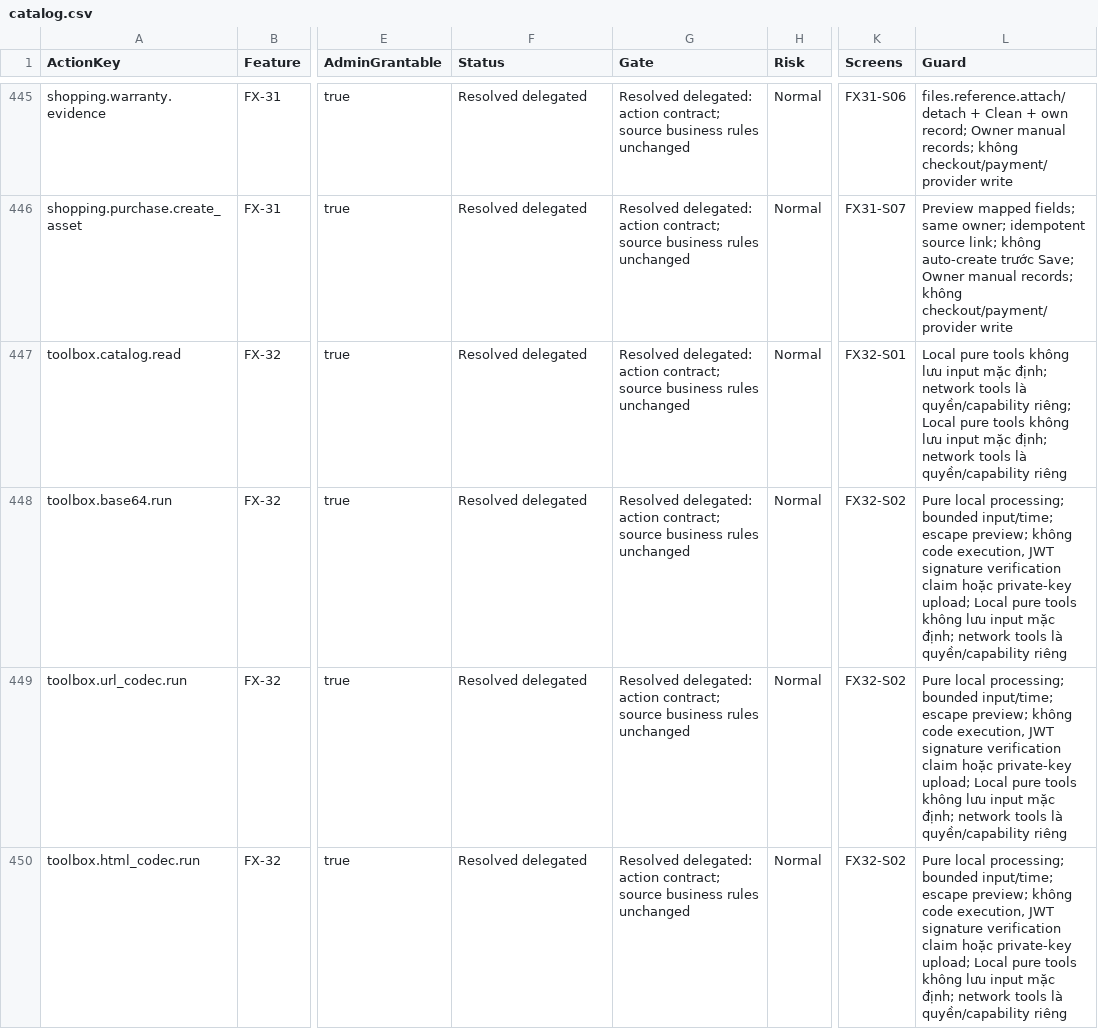
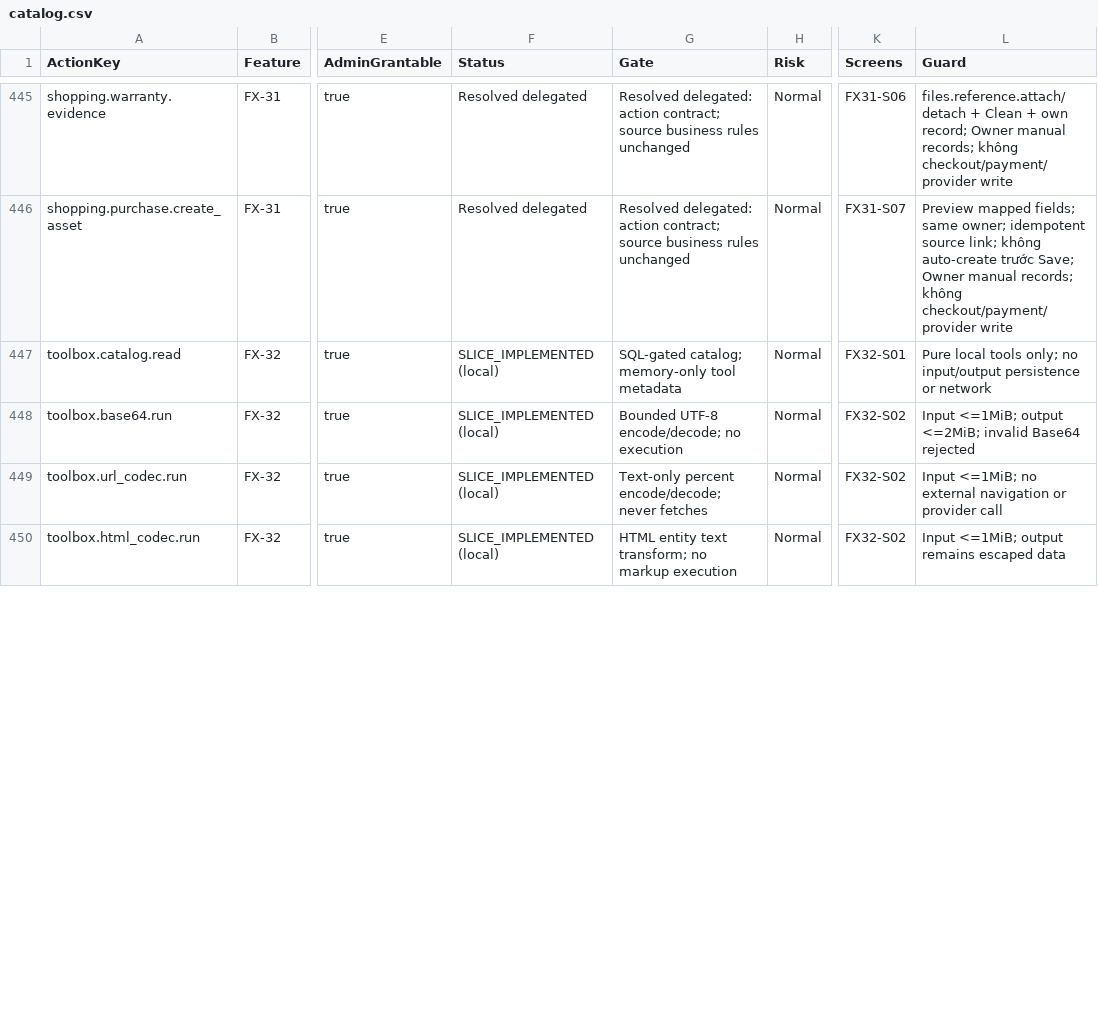
Before and after one commit to hakodev2k/Nexora, a CSV file: docs/action-catalog/catalog.csv, drawn as a sheet; only a part is shown, gaps mark what is left out; the diff covers the shown part only; the diff names each change by its address in the sheet, - before the commit and + after, or states it on an @@ line.

Commit message:
feat(toolbox): add bounded local developer utilities

```diff
--- a/docs/action-catalog/catalog.csv
+++ b/docs/action-catalog/catalog.csv
-F447:F450 (Status): Resolved delegated
+F447:F450 (Status): SLICE_IMPLEMENTED (local)
-G447 (Gate): Resolved delegated: action contract; source business rules unchanged
+G447 (Gate): SQL-gated catalog; memory-only tool metadata
-L447 (Guard): Local pure tools không lưu input mặc định; network tools là quyền/capability riêng; Local pure tools không lưu input mặc định; network tools là quyền/capability riêng
+L447 (Guard): Pure local tools only; no input/output persistence or network
-G448 (Gate): Resolved delegated: action contract; source business rules unchanged
+G448 (Gate): Bounded UTF-8 encode/decode; no execution
-L448 (Guard): Pure local processing; bounded input/time; escape preview; không code execution, JWT signature verification claim hoặc private-key upload; Local pure tools không lưu input mặc định; network tools là quyền/capability riêng
+L448 (Guard): Input <=1MiB; output <=2MiB; invalid Base64 rejected
-G449 (Gate): Resolved delegated: action contract; source business rules unchanged
+G449 (Gate): Text-only percent encode/decode; never fetches
-L449 (Guard): Pure local processing; bounded input/time; escape preview; không code execution, JWT signature verification claim hoặc private-key upload; Local pure tools không lưu input mặc định; network tools là quyền/capability riêng
+L449 (Guard): Input <=1MiB; no external navigation or provider call
-G450 (Gate): Resolved delegated: action contract; source business rules unchanged
+G450 (Gate): HTML entity text transform; no markup execution
-L450 (Guard): Pure local processing; bounded input/time; escape preview; không code execution, JWT signature verification claim hoặc private-key upload; Local pure tools không lưu input mặc định; network tools là quyền/capability riêng
+L450 (Guard): Input <=1MiB; output remains escaped data
```
Also changed, not shown: 15 edited cells elsewhere in this file, docs/goals/module-coverage.csv, 22 other files.
